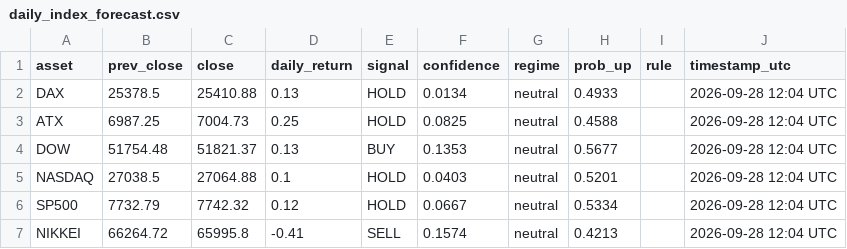
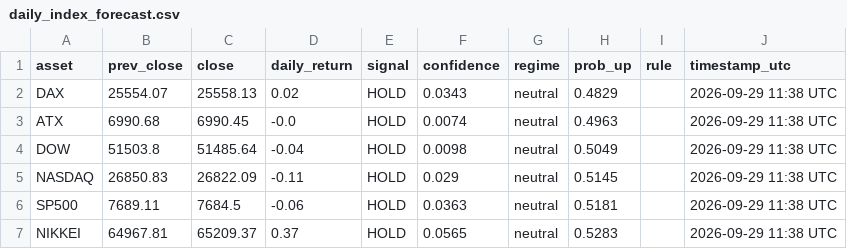
Before and after one commit to Hst332/2026Indizes, a CSV file: forecasts/daily_index_forecast.csv, drawn as a sheet.

Commit message:
Daily index forecast

```diff
--- a/forecasts/daily_index_forecast.csv
+++ b/forecasts/daily_index_forecast.csv
@@ -1,7 +1,7 @@
 asset,prev_close,close,daily_return,signal,confidence,regime,prob_up,rule,timestamp_utc
-DAX,25378.5,25410.88,0.13,HOLD,0.0134,neutral,0.4933,,2026-09-28 12:04 UTC
-ATX,6987.25,7004.73,0.25,HOLD,0.0825,neutral,0.4588,,2026-09-28 12:04 UTC
-DOW,51754.48,51821.37,0.13,BUY,0.1353,neutral,0.5677,,2026-09-28 12:04 UTC
-NASDAQ,27038.5,27064.88,0.1,HOLD,0.0403,neutral,0.5201,,2026-09-28 12:04 UTC
-SP500,7732.79,7742.32,0.12,HOLD,0.0667,neutral,0.5334,,2026-09-28 12:04 UTC
-NIKKEI,66264.72,65995.8,-0.41,SELL,0.1574,neutral,0.4213,,2026-09-28 12:04 UTC
+DAX,25554.07,25558.13,0.02,HOLD,0.0343,neutral,0.4829,,2026-09-29 11:38 UTC
+ATX,6990.68,6990.45,-0.0,HOLD,0.0074,neutral,0.4963,,2026-09-29 11:38 UTC
+DOW,51503.8,51485.64,-0.04,HOLD,0.0098,neutral,0.5049,,2026-09-29 11:38 UTC
+NASDAQ,26850.83,26822.09,-0.11,HOLD,0.029,neutral,0.5145,,2026-09-29 11:38 UTC
+SP500,7689.11,7684.5,-0.06,HOLD,0.0363,neutral,0.5181,,2026-09-29 11:38 UTC
+NIKKEI,64967.81,65209.37,0.37,HOLD,0.0565,neutral,0.5283,,2026-09-29 11:38 UTC
```
Also changed, not shown: 1 other file.
